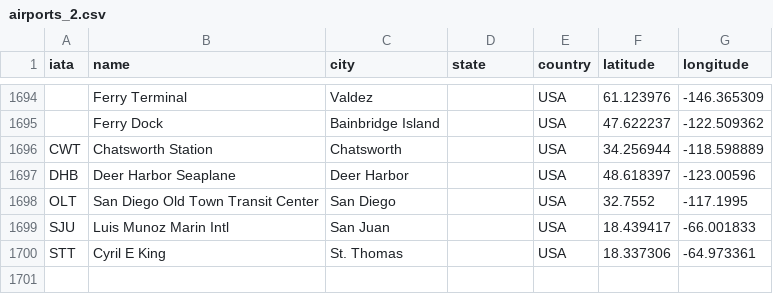
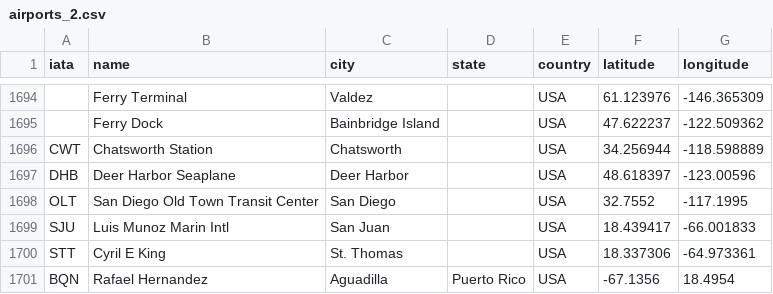
Before and after one commit to Kevinisagirl/d3_geographic_tutorial, a CSV file: airports_2.csv, drawn as a sheet; only a part is shown, gaps mark what is left out; the diff names each change by its address in the sheet, - before the commit and + after, or states it on an @@ line.

```diff
--- a/airports_2.csv
+++ b/airports_2.csv
+row 1701: BQN | Rafael Hernandez | Aguadilla | Puerto Rico | USA | -67.1356 | 18.4954
```
Also changed, not shown: filteredflights.csv, 3 other files.
